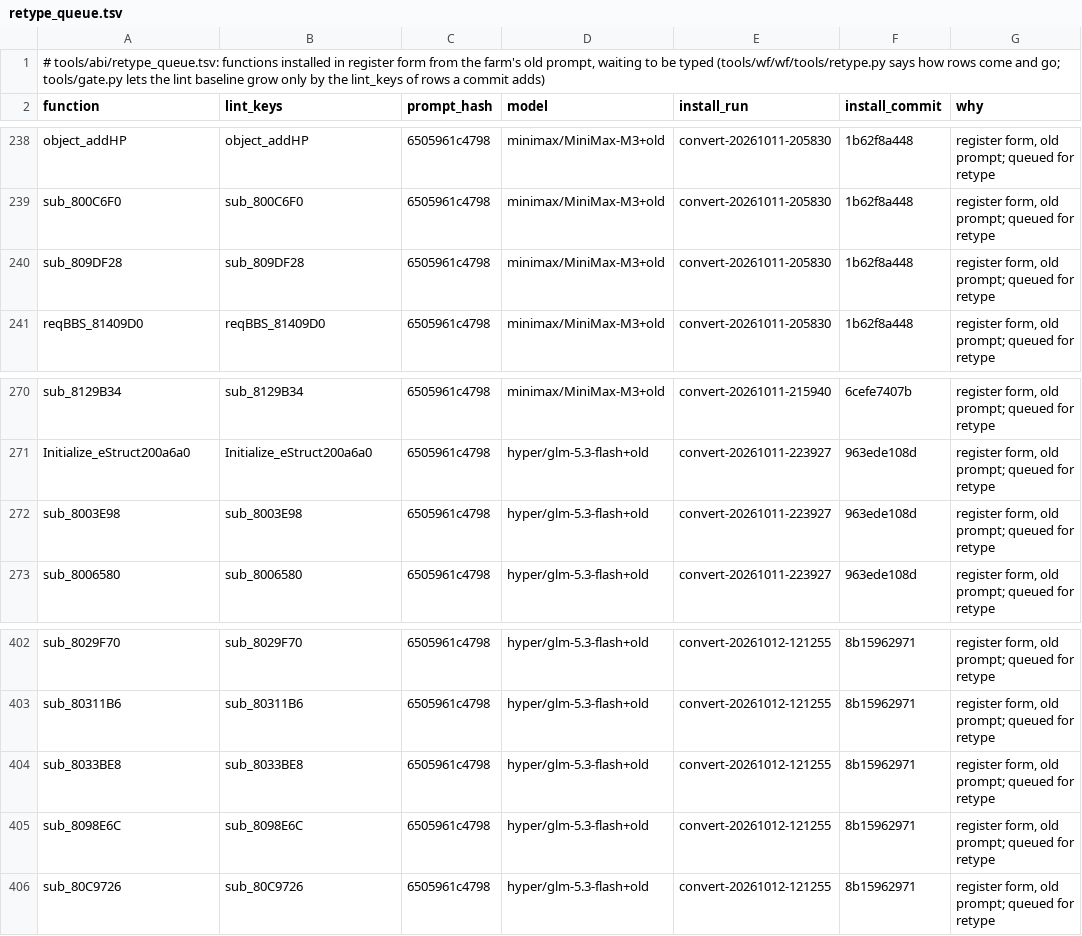
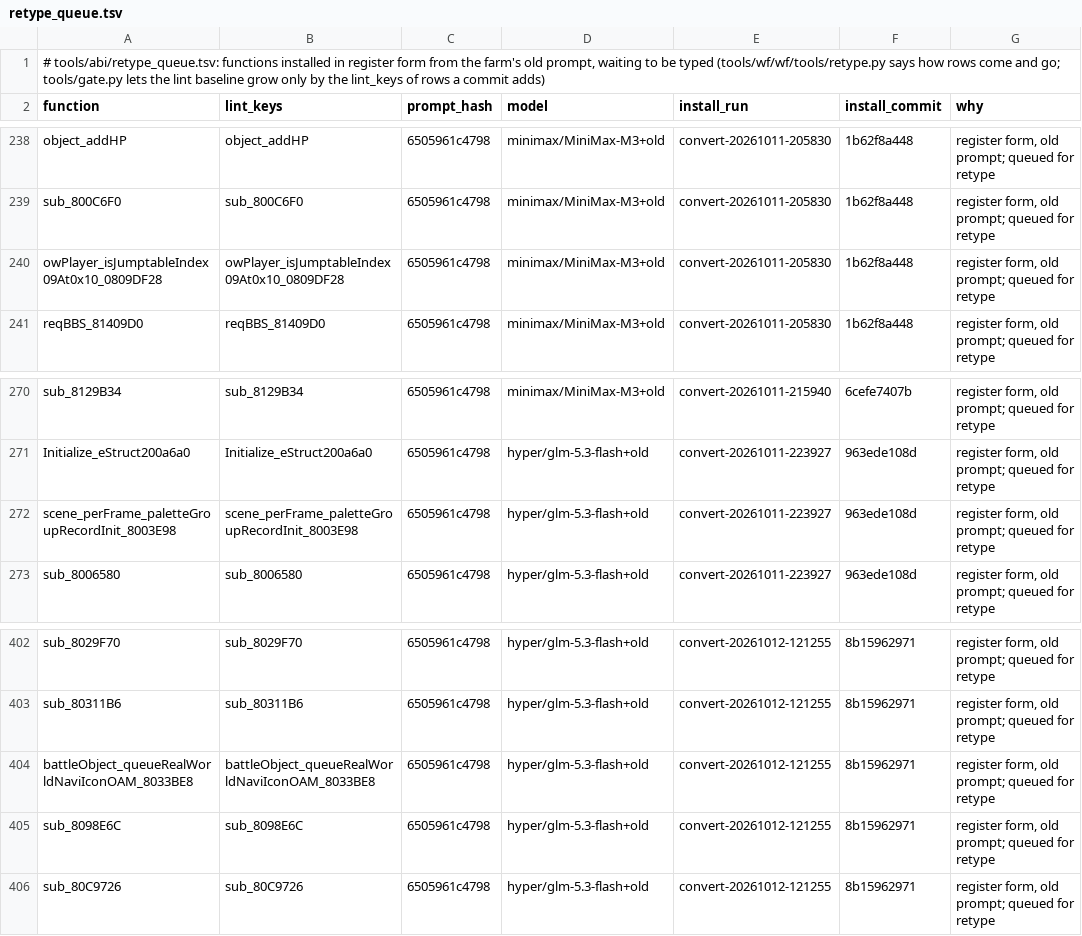
Before and after one commit to alex-berliner/bn6f-recomp, a TSV file: tools/abi/retype_queue.tsv, drawn as a sheet; only a part is shown, gaps mark what is left out.

```diff
--- a/tools/abi/retype_queue.tsv
+++ b/tools/abi/retype_queue.tsv
@@ -239,3 +239,3 @@ object_addHP	object_addHP	6505961c4798	minimax/MiniMax-M3+old	convert-20261011-2
 sub_800C6F0	sub_800C6F0	6505961c4798	minimax/MiniMax-M3+old	convert-20261011-205830	1b62f8a448	register form, old prompt; queued for retype
-sub_809DF28	sub_809DF28	6505961c4798	minimax/MiniMax-M3+old	convert-20261011-205830	1b62f8a448	register form, old prompt; queued for retype
+owPlayer_isJumptableIndex09At0x10_0809DF28	owPlayer_isJumptableIndex09At0x10_0809DF28	6505961c4798	minimax/MiniMax-M3+old	convert-20261011-205830	1b62f8a448	register form, old prompt; queued for retype
 reqBBS_81409D0	reqBBS_81409D0	6505961c4798	minimax/MiniMax-M3+old	convert-20261011-205830	1b62f8a448	register form, old prompt; queued for retype
@@ -271,3 +271,3 @@ sub_8129B34	sub_8129B34	6505961c4798	minimax/MiniMax-M3+old	convert-20261011-215
 Initialize_eStruct200a6a0	Initialize_eStruct200a6a0	6505961c4798	hyper/glm-5.3-flash+old	convert-20261011-223927	963ede108d	register form, old prompt; queued for retype
-sub_8003E98	sub_8003E98	6505961c4798	hyper/glm-5.3-flash+old	convert-20261011-223927	963ede108d	register form, old prompt; queued for retype
+scene_perFrame_paletteGroupRecordInit_8003E98	scene_perFrame_paletteGroupRecordInit_8003E98	6505961c4798	hyper/glm-5.3-flash+old	convert-20261011-223927	963ede108d	register form, old prompt; queued for retype
 sub_8006580	sub_8006580	6505961c4798	hyper/glm-5.3-flash+old	convert-20261011-223927	963ede108d	register form, old prompt; queued for retype
@@ -403,3 +403,3 @@ sub_8029F70	sub_8029F70	6505961c4798	hyper/glm-5.3-flash+old	convert-20261012-12
 sub_80311B6	sub_80311B6	6505961c4798	hyper/glm-5.3-flash+old	convert-20261012-121255	8b15962971	register form, old prompt; queued for retype
-sub_8033BE8	sub_8033BE8	6505961c4798	hyper/glm-5.3-flash+old	convert-20261012-121255	8b15962971	register form, old prompt; queued for retype
+battleObject_queueRealWorldNaviIconOAM_8033BE8	battleObject_queueRealWorldNaviIconOAM_8033BE8	6505961c4798	hyper/glm-5.3-flash+old	convert-20261012-121255	8b15962971	register form, old prompt; queued for retype
 sub_8098E6C	sub_8098E6C	6505961c4798	hyper/glm-5.3-flash+old	convert-20261012-121255	8b15962971	register form, old prompt; queued for retype
```
Also changed, not shown: symbols/function_boundaries.tsv, symbols/imported_symbols.tsv, 34 other files.
